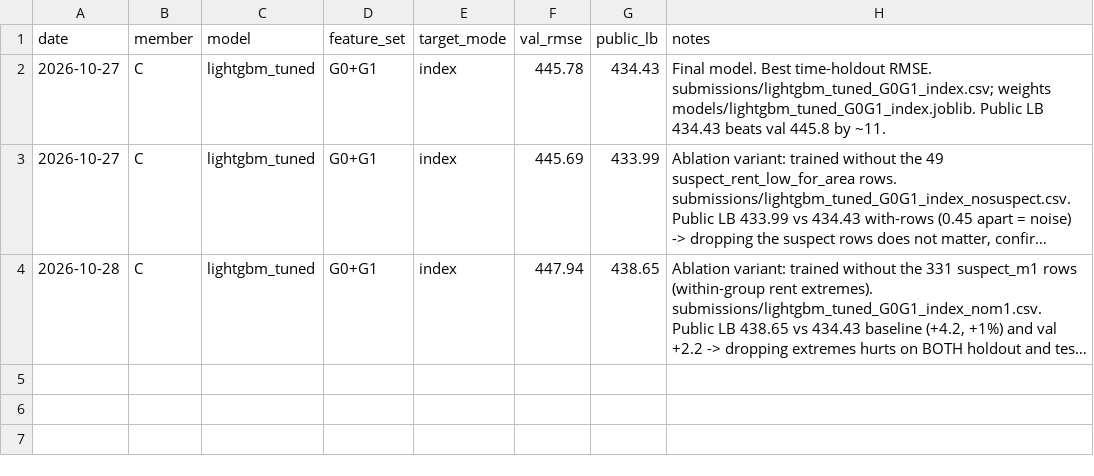
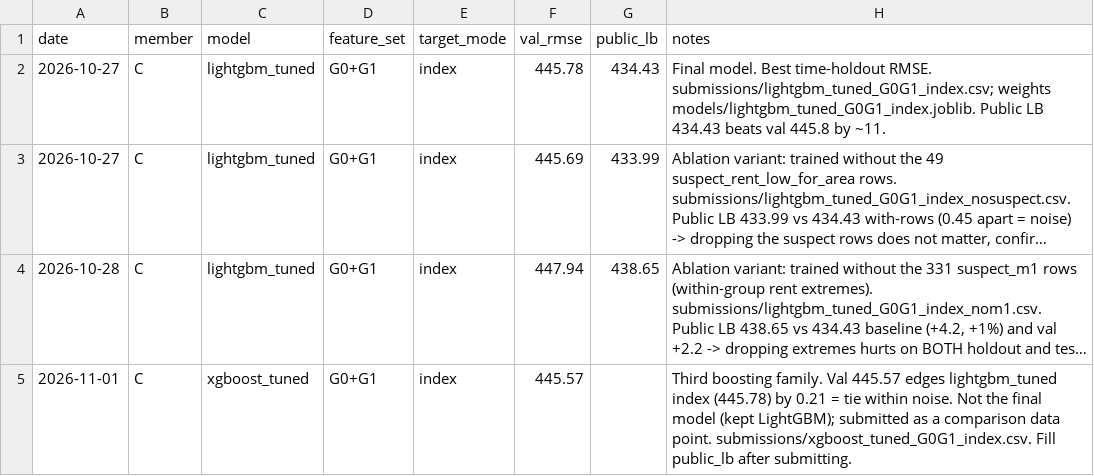
Before and after one commit to Lee-Juntong/CS5228-Project-Singapore-Rent-Prediction, a CSV file: results/kaggle_log.csv, drawn as a sheet; long unchanged cells end in …; the diff names each change by its address in the sheet, - before the commit and + after, or states it on an @@ line.

```diff
--- a/results/kaggle_log.csv
+++ b/results/kaggle_log.csv
+row 5: 2026-11-01 | C | xgboost_tuned | G0+G1 | index | 445.57 |  | Third boosting family. Val 445.57 edges lightgbm_tuned index (445.78) by 0.21 = tie within noise. Not the final model (kept LightGBM); submitted as a comparison data point. submissions/xgboost_tuned_G0G1_index.csv. Fill public_lb after submitting.
```
Also changed, not shown: results/results.csv, 12 other files.
